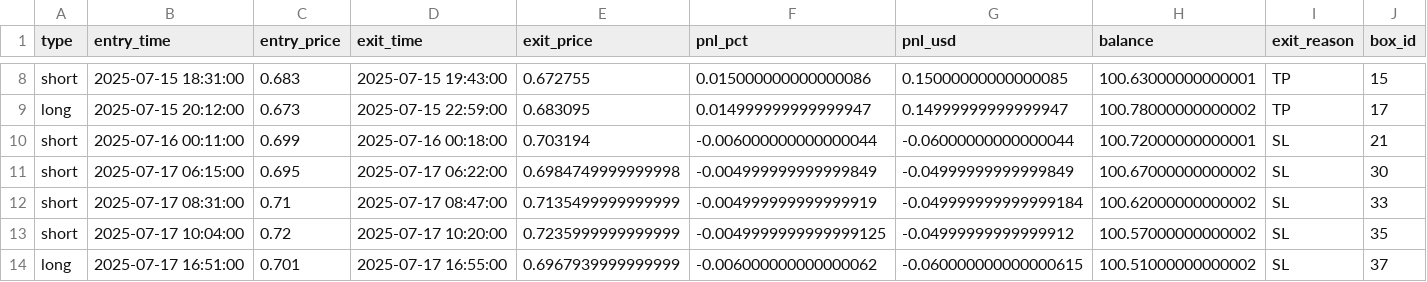
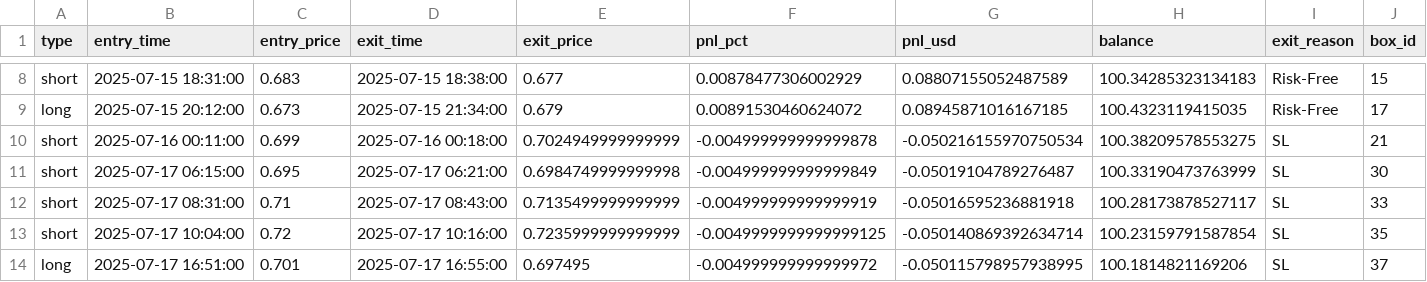
Before and after one commit to rzacrow/rsi_ema, a CSV file: trades_OPUSDT.csv, drawn as a sheet; only a part is shown, gaps mark what is left out; the diff covers the shown part only; the diff names each change by its address in the sheet, - before the commit and + after, or states it on an @@ line.

```diff
--- a/trades_OPUSDT.csv
+++ b/trades_OPUSDT.csv
-D8 (exit_time): 2025-07-15 19:43:00
+D8 (exit_time): 2025-07-15 18:38:00
-E8 (exit_price): 0.672755
+E8 (exit_price): 0.677
-F8 (pnl_pct): 0.015000000000000086
+F8 (pnl_pct): 0.00878477306002929
-G8 (pnl_usd): 0.15000000000000085
+G8 (pnl_usd): 0.08807155052487589
-H8 (balance): 100.63000000000001
+H8 (balance): 100.34285323134183
-I8:I9 (exit_reason): TP
+I8:I9 (exit_reason): Risk-Free
-D9 (exit_time): 2025-07-15 22:59:00
+D9 (exit_time): 2025-07-15 21:34:00
-E9 (exit_price): 0.683095
+E9 (exit_price): 0.679
-F9 (pnl_pct): 0.014999999999999947
+F9 (pnl_pct): 0.00891530460624072
-G9 (pnl_usd): 0.14999999999999947
+G9 (pnl_usd): 0.08945871016167185
-H9 (balance): 100.78000000000002
+H9 (balance): 100.4323119415035
-E10 (exit_price): 0.703194
+E10 (exit_price): 0.7024949999999999
-F10 (pnl_pct): -0.006000000000000044
+F10 (pnl_pct): -0.004999999999999878
-G10 (pnl_usd): -0.06000000000000044
+G10 (pnl_usd): -0.050216155970750534
-H10 (balance): 100.72000000000001
+H10 (balance): 100.38209578553275
-D11 (exit_time): 2025-07-17 06:22:00
+D11 (exit_time): 2025-07-17 06:21:00
-G11 (pnl_usd): -0.04999999999999849
+G11 (pnl_usd): -0.05019104789276487
-H11 (balance): 100.67000000000002
+H11 (balance): 100.33190473763999
-D12 (exit_time): 2025-07-17 08:47:00
+D12 (exit_time): 2025-07-17 08:43:00
-G12 (pnl_usd): -0.049999999999999184
+G12 (pnl_usd): -0.05016595236881918
-H12 (balance): 100.62000000000002
+H12 (balance): 100.28173878527117
-D13 (exit_time): 2025-07-17 10:20:00
+D13 (exit_time): 2025-07-17 10:16:00
-G13 (pnl_usd): -0.04999999999999912
+G13 (pnl_usd): -0.050140869392634714
-H13 (balance): 100.57000000000002
+H13 (balance): 100.23159791587854
-E14 (exit_price): 0.6967939999999999
+E14 (exit_price): 0.697495
-F14 (pnl_pct): -0.006000000000000062
+F14 (pnl_pct): -0.004999999999999972
-G14 (pnl_usd): -0.060000000000000615
+G14 (pnl_usd): -0.050115798957938995
-H14 (balance): 100.51000000000002
+H14 (balance): 100.1814821169206
```
Also changed, not shown: 81 edited cells elsewhere in this file, 6 other files.
